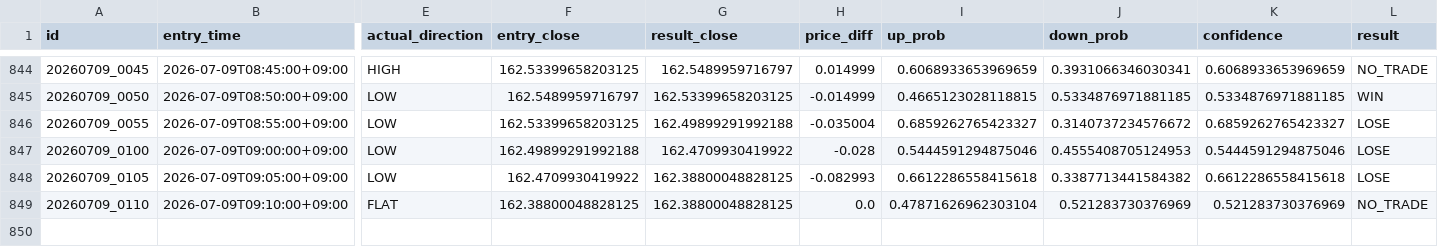
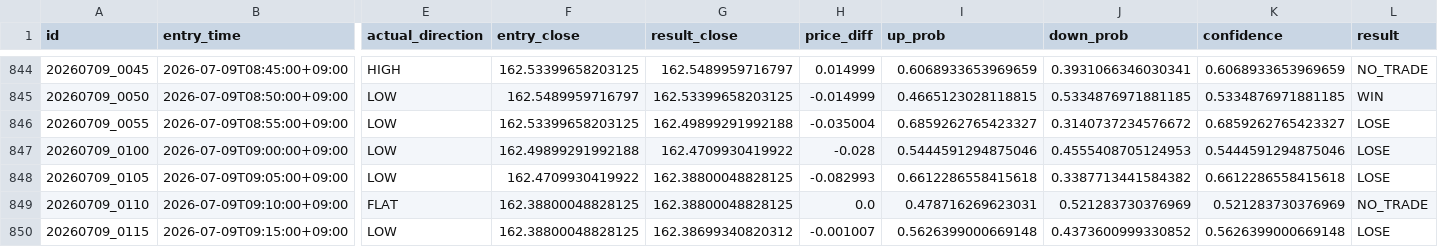
Before and after one commit to jv8gbf476b-ctrl/BO_AI_5M, a CSV file: history.csv, drawn as a sheet; only a part is shown, gaps mark what is left out; rows hold the shown columns only; the diff names each change by its address in the sheet, - before the commit and + after, or states it on an @@ line.

```diff
--- a/history.csv
+++ b/history.csv
-I849 (up_prob): 0.47871626962303104
+I849 (up_prob): 0.478716269623031
+row 850: 20260709_0115 | 2026-07-09T09:15:00+09:00 | LOW | 162.38800048828125 | 162.38699340820312 | -0.001007 | 0.5626399000669148 | 0.4373600999330852 | 0.5626399000669148 | LOSE
```
Also changed, not shown: 1 other file.
